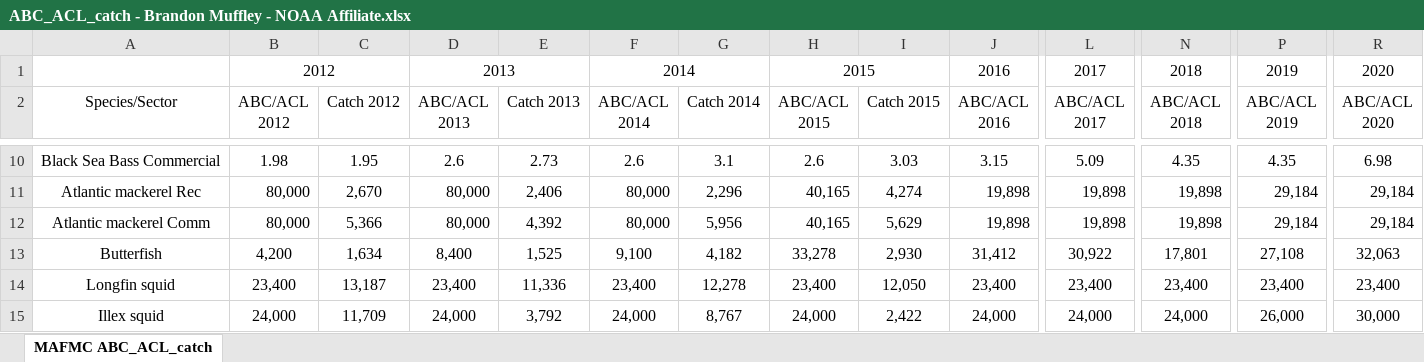
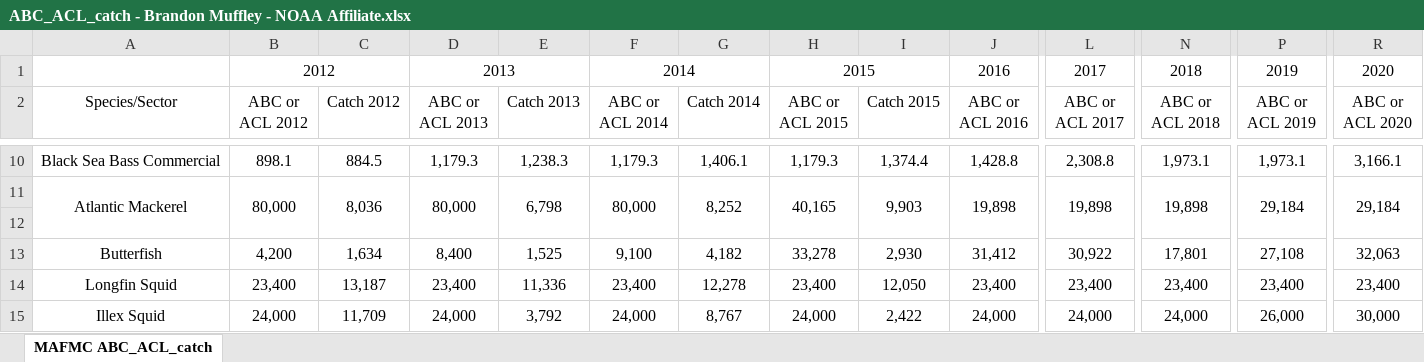
Before and after one commit to NOAA-EDAB/ecodata, an Excel workbook: data-raw/ABC_ACL_catch - Brandon Muffley - NOAA Affiliate.xlsx, sheet MAFMC ABC_ACL_catch, drawn as a sheet; only a part is shown, gaps mark what is left out; values as stored, in another font and other column widths than the file's, no borders; removed rows and columns are numbered as before the commit, all else as after; rows hold the shown columns only; the diff covers the shown part only; the diff names each change by its address in the sheet, - before the commit and + after, or states it on an @@ line.

```diff
--- a/data-raw/ABC_ACL_catch - Brandon Muffley - NOAA Affiliate.xlsx (sheet MAFMC ABC_ACL_catch)
+++ b/data-raw/ABC_ACL_catch - Brandon Muffley - NOAA Affiliate.xlsx (sheet MAFMC ABC_ACL_catch)
-B2: ABC/ACL 2012
+B2: ABC or ACL 2012
-D2: ABC/ACL 2013
+D2: ABC or ACL 2013
-F2: ABC/ACL 2014
+F2: ABC or ACL 2014
-H2: ABC/ACL 2015
+H2: ABC or ACL 2015
-J2: ABC/ACL 2016
+J2: ABC or ACL 2016
-L2: ABC/ACL 2017
+L2: ABC or ACL 2017
-N2: ABC/ACL 2018
+N2: ABC or ACL 2018
-P2: ABC/ACL 2019
+P2: ABC or ACL 2019
-R2: ABC/ACL 2020
+R2: ABC or ACL 2020
-B10 (ABC or ACL 2012): 1.98
+B10 (ABC or ACL 2012): 898.1
-C10 (Catch 2012): 1.95
+C10 (Catch 2012): 884.5
-D10 (ABC or ACL 2013): 2.6
+D10 (ABC or ACL 2013): 1,179.3
-E10 (Catch 2013): 2.73
+E10 (Catch 2013): 1,238.3
-F10 (ABC or ACL 2014): 2.6
+F10 (ABC or ACL 2014): 1,179.3
-G10 (Catch 2014): 3.1
+G10 (Catch 2014): 1,406.1
-H10 (ABC or ACL 2015): 2.6
+H10 (ABC or ACL 2015): 1,179.3
-I10 (Catch 2015): 3.03
+I10 (Catch 2015): 1,374.4
-J10 (ABC or ACL 2016): 3.15
+J10 (ABC or ACL 2016): 1,428.8
-L10 (ABC or ACL 2017): 5.09
+L10 (ABC or ACL 2017): 2,308.8
-N10 (ABC or ACL 2018): 4.35
+N10 (ABC or ACL 2018): 1,973.1
-P10 (ABC or ACL 2019): 4.35
+P10 (ABC or ACL 2019): 1,973.1
-R10 (ABC or ACL 2020): 6.98
+R10 (ABC or ACL 2020): 3,166.1
-row 11: Atlantic mackerel Rec | 80,000 | 2,670 | 80,000 | 2,406 | 80,000 | 2,296 | 40,165 | 4,274 | 19,898 | 19,898 | 19,898 | 29,184 | 29,184
+row 11: Atlantic Mackerel | 80,000 | 8,036 | 80,000 | 6,798 | 80,000 | 8,252 | 40,165 | 9,903 | 19,898 | 19,898 | 19,898 | 29,184 | 29,184
-row 12: Atlantic mackerel Comm | 80,000 | 5,366 | 80,000 | 4,392 | 80,000 | 5,956 | 40,165 | 5,629 | 19,898 | 19,898 | 19,898 | 29,184 | 29,184
+row 12: (empty)
-A14 (Species/Sector): Longfin squid
+A14 (Species/Sector): Longfin Squid
-A15 (Species/Sector): Illex squid
+A15 (Species/Sector): Illex Squid
```
Also changed, not shown: 4 added rows, 182 edited cells, cell formats and merged cells elsewhere in this sheet, 44 other files.
